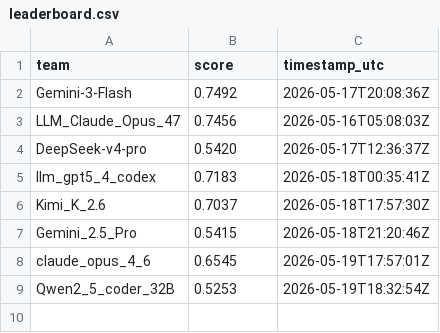
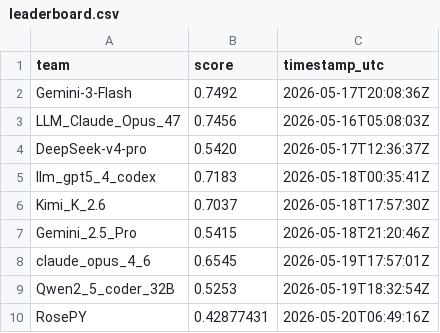
Before and after one commit to El-Ikram/OctoNode_Cup_LLM, a CSV file: docs/leaderboard.csv, drawn as a sheet; the diff names each change by its address in the sheet, - before the commit and + after, or states it on an @@ line.

```diff
--- a/docs/leaderboard.csv
+++ b/docs/leaderboard.csv
+row 10: RosePY | 0.42877431 | 2026-05-20T06:49:16Z
```
